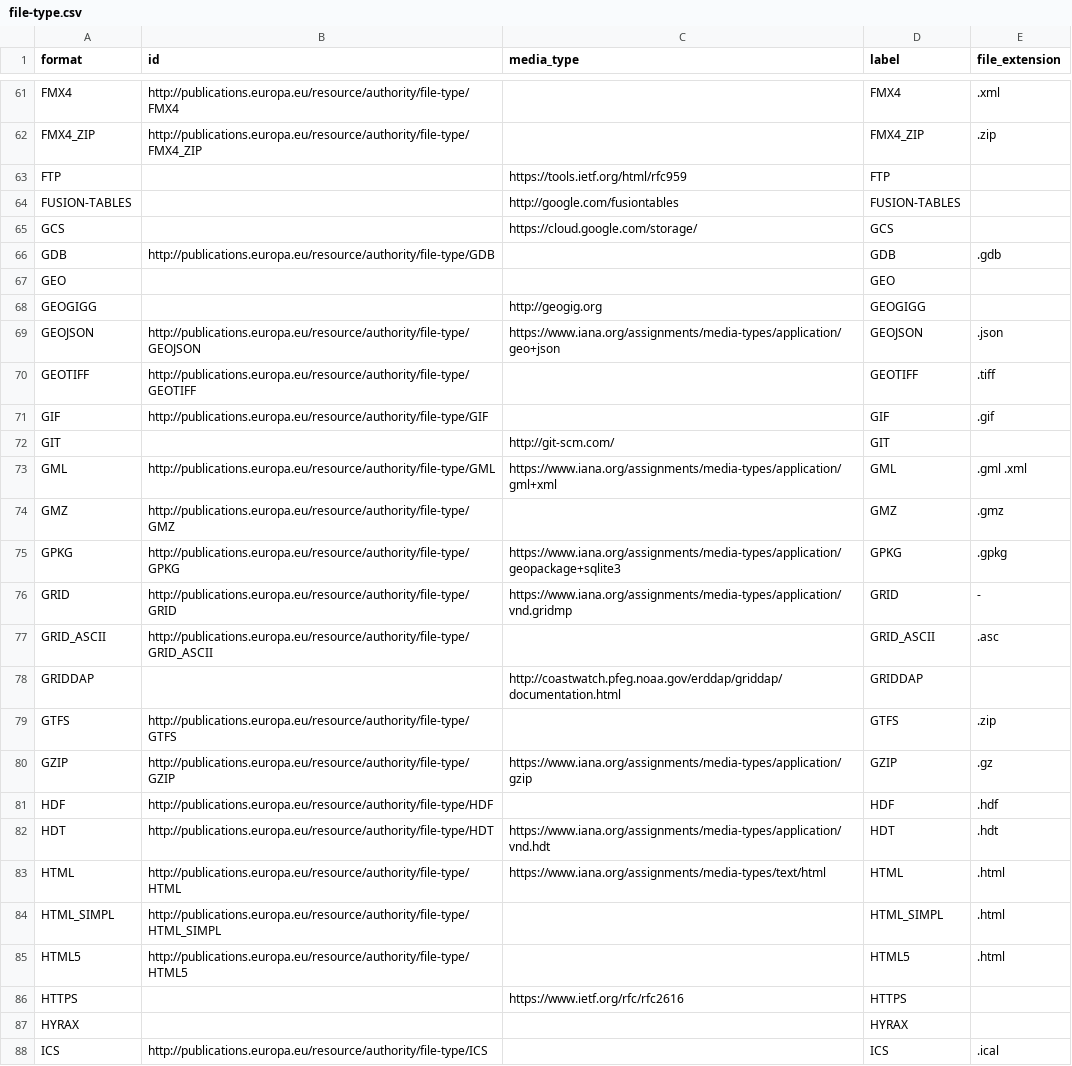
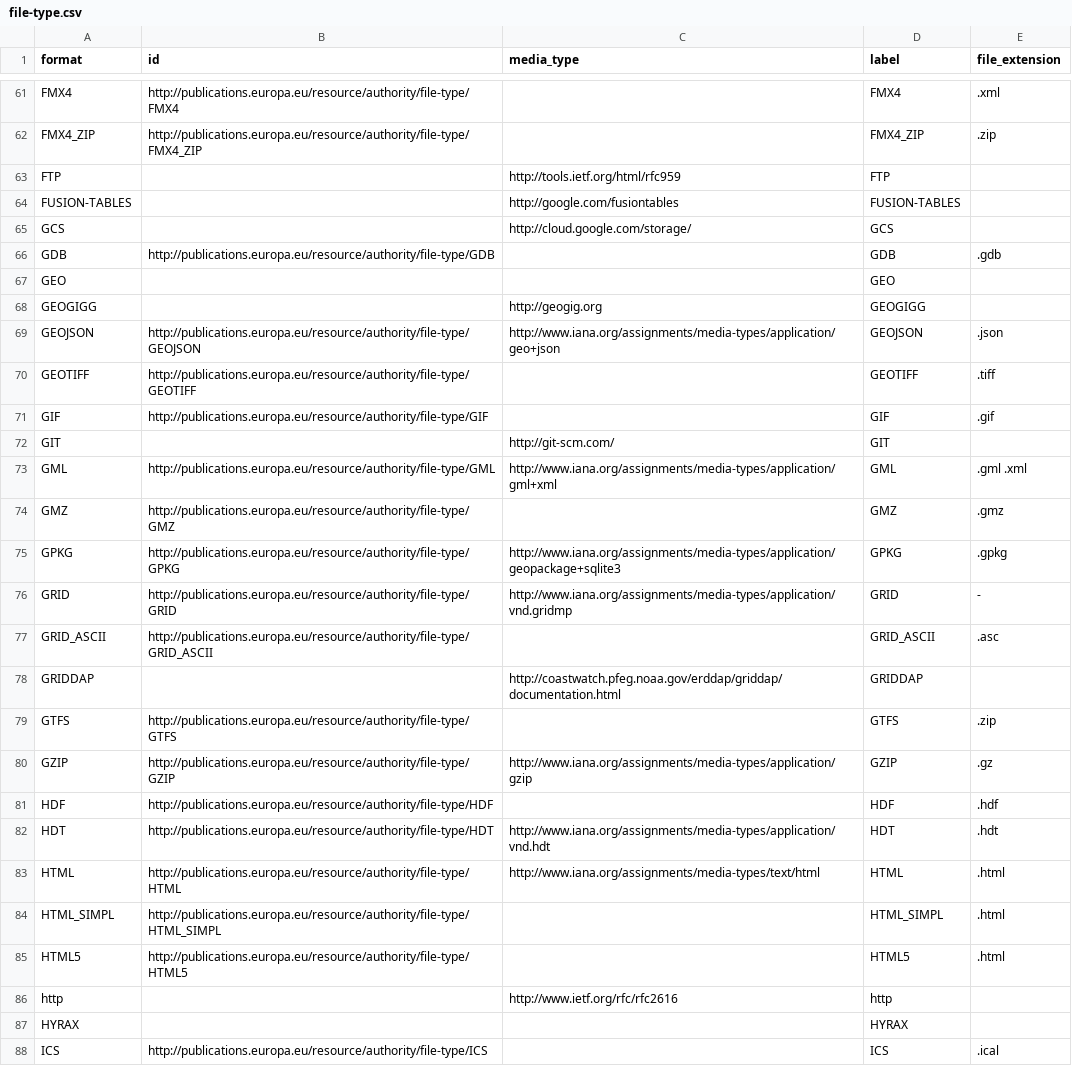
Before and after one commit to mjanez/ckanext-dcat, a CSV file: ckanext/dcat/codelists/file-type.csv, drawn as a sheet; only a part is shown, gaps mark what is left out; the diff covers the shown part only.

Commit message:
Improve EuropeanDCATAPProfile
- Fix Access Rights according to DCAT-AP authority table
- Fix DCAT Type to URIRefOrLiteral
- Add Catalog conformity
- Fix mimetypes duplication
- Fix https to http
- Add theme-dcat_ap.csv and fix dcat_themes in profiles

```diff
--- a/ckanext/dcat/codelists/file-type.csv
+++ b/ckanext/dcat/codelists/file-type.csv
@@ -62,5 +62,5 @@
 "FMX4_ZIP"|"http://publications.europa.eu/resource/authority/file-type/FMX4_ZIP"|""|"FMX4_ZIP"|".zip"
-"FTP"|""|"https://tools.ietf.org/html/rfc959"|"FTP"|""
+"FTP"|""|"http://tools.ietf.org/html/rfc959"|"FTP"|""
 "FUSION-TABLES"|""|"http://google.com/fusiontables"|"FUSION-TABLES"|""
-"GCS"|""|"https://cloud.google.com/storage/"|"GCS"|""
+"GCS"|""|"http://cloud.google.com/storage/"|"GCS"|""
 "GDB"|"http://publications.europa.eu/resource/authority/file-type/GDB"|""|"GDB"|".gdb"
@@ -68,3 +68,3 @@
 "GEOGIGG"|""|"http://geogig.org"|"GEOGIGG"|""
-"GEOJSON"|"http://publications.europa.eu/resource/authority/file-type/GEOJSON"|"https://www.iana.org/assignments/media-types/application/geo+json"|"GEOJSON"|".json"
+"GEOJSON"|"http://publications.europa.eu/resource/authority/file-type/GEOJSON"|"http://www.iana.org/assignments/media-types/application/geo+json"|"GEOJSON"|".json"
 "GEOTIFF"|"http://publications.europa.eu/resource/authority/file-type/GEOTIFF"|""|"GEOTIFF"|".tiff"
@@ -72,6 +72,6 @@
 "GIT"|""|"http://git-scm.com/"|"GIT"|""
-"GML"|"http://publications.europa.eu/resource/authority/file-type/GML"|"https://www.iana.org/assignments/media-types/application/gml+xml"|"GML"|".gml .xml"
+"GML"|"http://publications.europa.eu/resource/authority/file-type/GML"|"http://www.iana.org/assignments/media-types/application/gml+xml"|"GML"|".gml .xml"
 "GMZ"|"http://publications.europa.eu/resource/authority/file-type/GMZ"|""|"GMZ"|".gmz"
-"GPKG"|"http://publications.europa.eu/resource/authority/file-type/GPKG"|"https://www.iana.org/assignments/media-types/application/geopackage+sqlite3"|"GPKG"|".gpkg"
-"GRID"|"http://publications.europa.eu/resource/authority/file-type/GRID"|"https://www.iana.org/assignments/media-types/application/vnd.gridmp"|"GRID"|"-"
+"GPKG"|"http://publications.europa.eu/resource/authority/file-type/GPKG"|"http://www.iana.org/assignments/media-types/application/geopackage+sqlite3"|"GPKG"|".gpkg"
+"GRID"|"http://publications.europa.eu/resource/authority/file-type/GRID"|"http://www.iana.org/assignments/media-types/application/vnd.gridmp"|"GRID"|"-"
 "GRID_ASCII"|"http://publications.europa.eu/resource/authority/file-type/GRID_ASCII"|""|"GRID_ASCII"|".asc"
@@ -79,9 +79,9 @@
 "GTFS"|"http://publications.europa.eu/resource/authority/file-type/GTFS"|""|"GTFS"|".zip"
-"GZIP"|"http://publications.europa.eu/resource/authority/file-type/GZIP"|"https://www.iana.org/assignments/media-types/application/gzip"|"GZIP"|".gz"
+"GZIP"|"http://publications.europa.eu/resource/authority/file-type/GZIP"|"http://www.iana.org/assignments/media-types/application/gzip"|"GZIP"|".gz"
 "HDF"|"http://publications.europa.eu/resource/authority/file-type/HDF"|""|"HDF"|".hdf"
-"HDT"|"http://publications.europa.eu/resource/authority/file-type/HDT"|"https://www.iana.org/assignments/media-types/application/vnd.hdt"|"HDT"|".hdt"
-"HTML"|"http://publications.europa.eu/resource/authority/file-type/HTML"|"https://www.iana.org/assignments/media-types/text/html"|"HTML"|".html"
+"HDT"|"http://publications.europa.eu/resource/authority/file-type/HDT"|"http://www.iana.org/assignments/media-types/application/vnd.hdt"|"HDT"|".hdt"
+"HTML"|"http://publications.europa.eu/resource/authority/file-type/HTML"|"http://www.iana.org/assignments/media-types/text/html"|"HTML"|".html"
 "HTML_SIMPL"|"http://publications.europa.eu/resource/authority/file-type/HTML_SIMPL"|""|"HTML_SIMPL"|".html"
 "HTML5"|"http://publications.europa.eu/resource/authority/file-type/HTML5"|""|"HTML5"|".html"
-"HTTPS"|""|"https://www.ietf.org/rfc/rfc2616"|"HTTPS"|""
+"http"|""|"http://www.ietf.org/rfc/rfc2616"|"http"|""
 "HYRAX"|""|""|"HYRAX"|""
```
Also changed, not shown: 66 edited cells elsewhere in this file, 2 other files.
